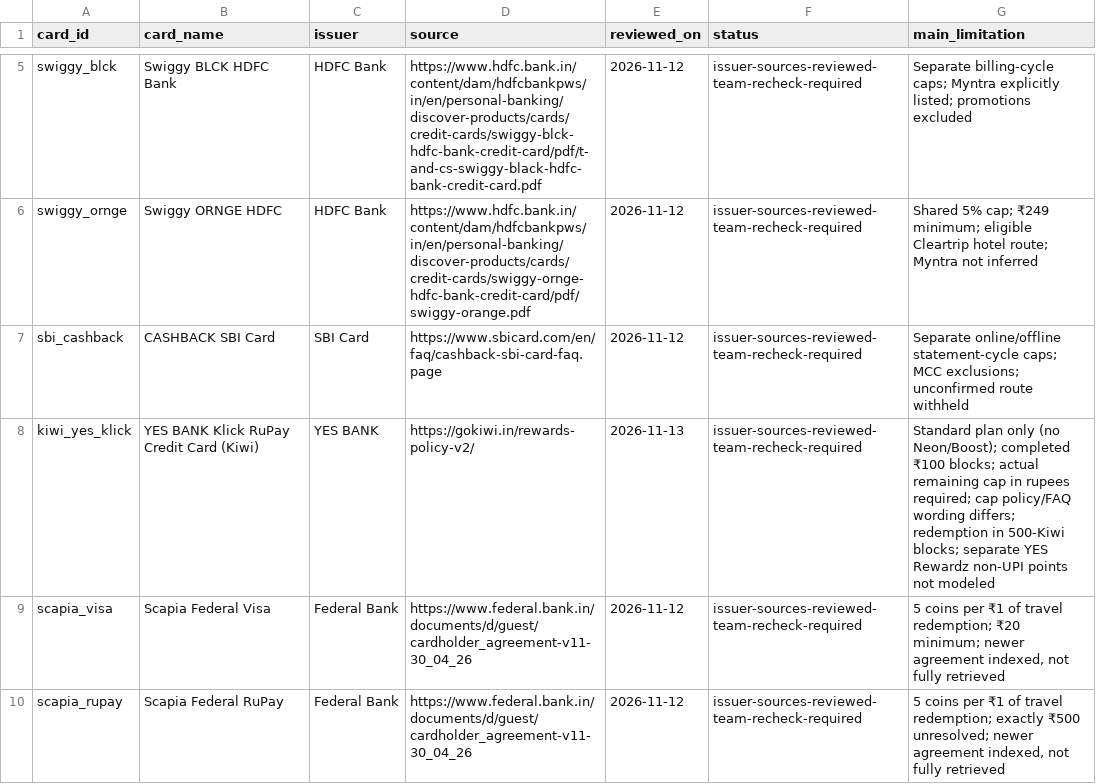
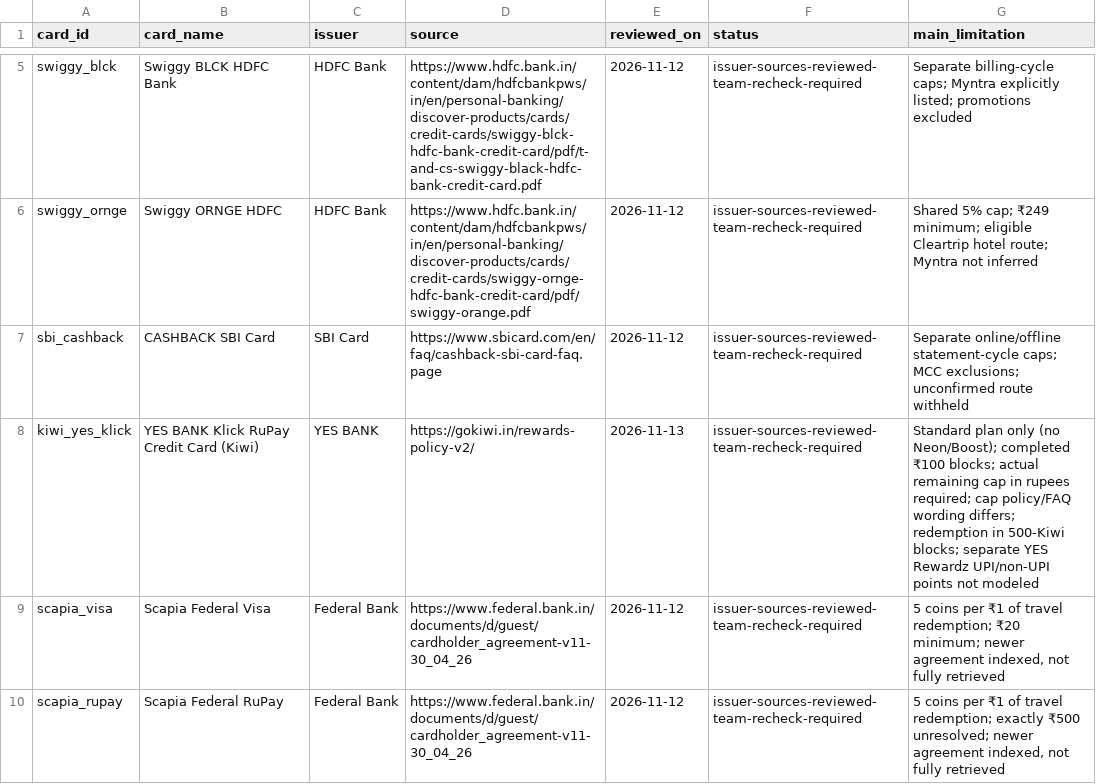
Before and after one commit to sitanshuprusty25-06/dpm-gr07, a CSV file: card_catalog/source_register.csv, drawn as a sheet; only a part is shown, gaps mark what is left out.

```diff
--- a/card_catalog/source_register.csv
+++ b/card_catalog/source_register.csv
@@ -7,3 +7,3 @@ card_id,card_name,issuer,source,reviewed_on,status,main_limitation
 "sbi_cashback","CASHBACK SBI Card","SBI Card","https://www.sbicard.com/en/faq/cashback-sbi-card-faq.page","2026-11-12","issuer-sources-reviewed-team-recheck-required","Separate online/offline statement-cycle caps; MCC exclusions; unconfirmed route withheld"
-"kiwi_yes_klick","YES BANK Klick RuPay Credit Card (Kiwi)","YES BANK","https://gokiwi.in/rewards-policy-v2/","2026-11-13","issuer-sources-reviewed-team-recheck-required","Standard plan only (no Neon/Boost); completed ₹100 blocks; actual remaining cap in rupees required; cap policy/FAQ wording differs; redemption in 500-Kiwi blocks; separate YES Rewardz non-UPI points not modeled"
+"kiwi_yes_klick","YES BANK Klick RuPay Credit Card (Kiwi)","YES BANK","https://gokiwi.in/rewards-policy-v2/","2026-11-13","issuer-sources-reviewed-team-recheck-required","Standard plan only (no Neon/Boost); completed ₹100 blocks; actual remaining cap in rupees required; cap policy/FAQ wording differs; redemption in 500-Kiwi blocks; separate YES Rewardz UPI/non-UPI points not modeled"
 "scapia_visa","Scapia Federal Visa","Federal Bank","https://www.federal.bank.in/documents/d/guest/cardholder_agreement-v11-30_04_26","2026-11-12","issuer-sources-reviewed-team-recheck-required","5 coins per ₹1 of travel redemption; ₹20 minimum; newer agreement indexed, not fully retrieved"
```
Also changed, not shown: 17 other files.
